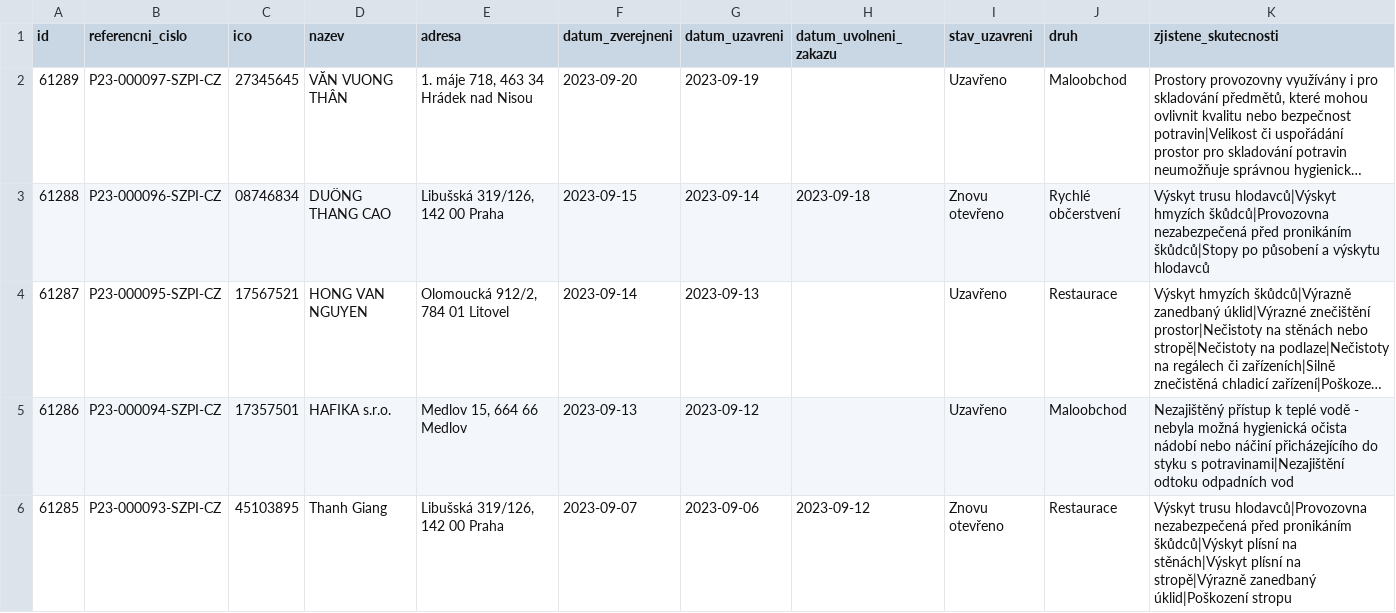
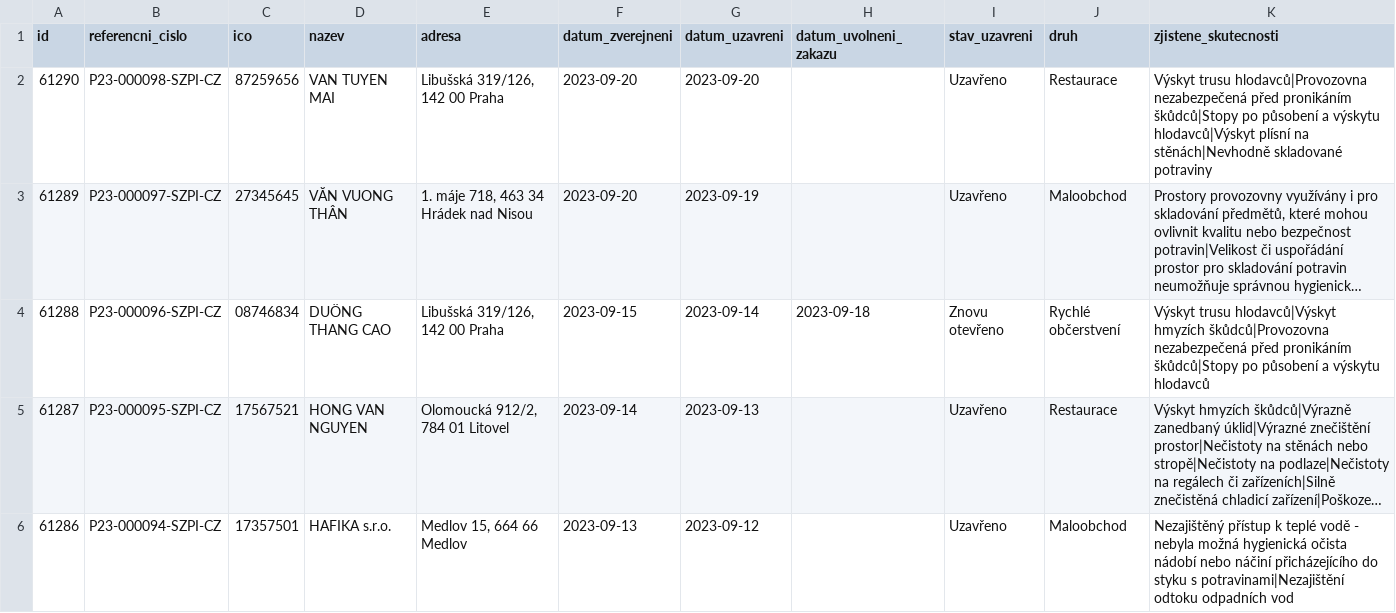
Before and after one commit to jandolezal/potraviny, a CSV file: data/actual.csv, drawn as a sheet; only a part is shown; the shorter side is filled out with more unchanged rows; long unchanged cells end in …; the diff names each change by its address in the sheet, - before the commit and + after, or states it on an @@ line.

```diff
--- a/data/actual.csv
+++ b/data/actual.csv
+row 2: 61290 | P23-000098-SZPI-CZ | 87259656 | VAN TUYEN MAI | Libušská 319/126, 142 00 Praha | 2023-09-20 | 2023-09-20 |  | Uzavřeno | Restaurace | Výskyt trusu hlodavců|Provozovna nezabezpečená před pronikáním škůdců|Stopy po působení a výskytu hlodavců|Výskyt plísní na stěnách|Nevhodně skladované potraviny
```
